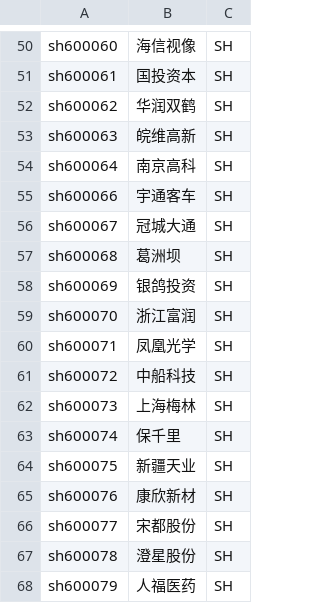
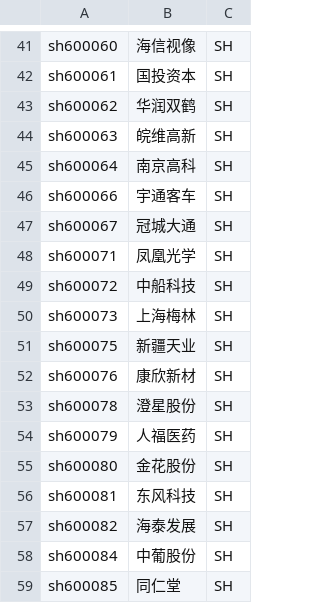
Before and after one commit to shikomin/nessaj-dynamic-quant-strategy, a CSV file: python_core/stock_list_101_179.csv (was python_core/stock_list_101_200.csv), drawn as a sheet; only a part is shown, gaps mark what is left out; the shorter side is filled out with more unchanged rows; the diff covers the shown part only.

```diff
--- a/python_core/stock_list_101_200.csv
+++ b/python_core/stock_list_101_179.csv
@@ -56,5 +47,2 @@ sh600066,宇通客车,SH
 sh600067,冠城大通,SH
-sh600068,葛洲坝,SH
-sh600069,银鸽投资,SH
-sh600070,浙江富润,SH
 sh600071,凤凰光学,SH
@@ -62,6 +50,4 @@ sh600072,中船科技,SH
 sh600073,上海梅林,SH
-sh600074,保千里,SH
 sh600075,新疆天业,SH
 sh600076,康欣新材,SH
-sh600077,宋都股份,SH
 sh600078,澄星股份,SH
```
Also changed, not shown: 16 removed rows elsewhere in this file, python_core/stock_list.csv, 3 other files.
